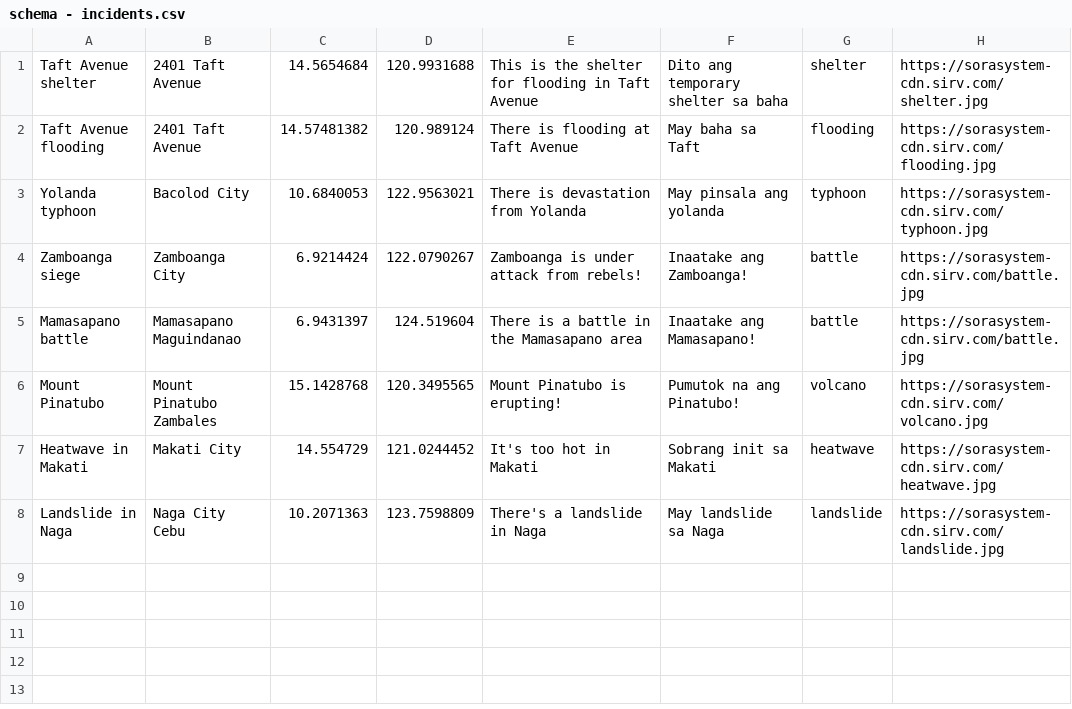
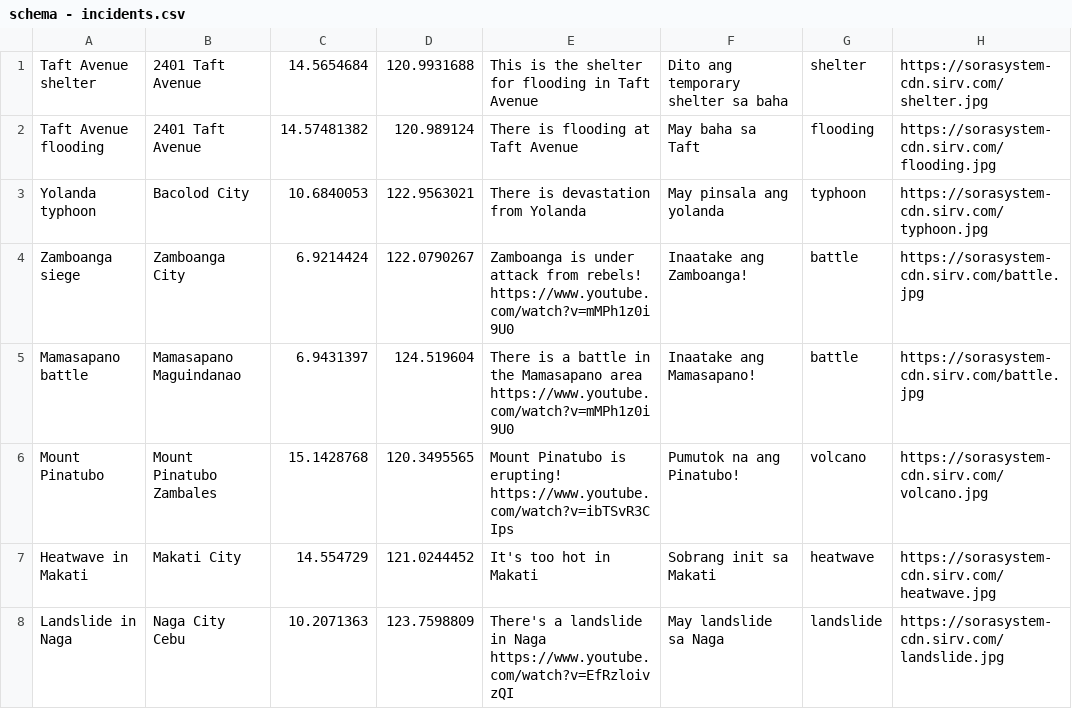
Before and after one commit to ShinRyubi/warnme, a CSV file: web/schema - incidents.csv, drawn as a sheet.

```diff
--- a/web/schema - incidents.csv
+++ b/web/schema - incidents.csv
@@ -3,6 +3,6 @@ Taft Avenue flooding,2401 Taft Avenue,14.57481382,120.989124,There is flooding a
 Yolanda typhoon,Bacolod City,10.6840053,122.9563021,There is devastation from Yolanda,May pinsala ang yolanda,typhoon,https://sorasystem-cdn.sirv.com/typhoon.jpg
-Zamboanga siege,Zamboanga City,6.9214424,122.0790267,Zamboanga is under attack from rebels!,Inaatake ang Zamboanga!,battle,https://sorasystem-cdn.sirv.com/battle.jpg
-Mamasapano battle,Mamasapano Maguindanao,6.9431397,124.519604,There is a battle in the Mamasapano area,Inaatake ang Mamasapano!,battle,https://sorasystem-cdn.sirv.com/battle.jpg
-Mount Pinatubo,Mount Pinatubo Zambales,15.1428768,120.3495565,Mount Pinatubo is erupting!,Pumutok na ang Pinatubo!,volcano,https://sorasystem-cdn.sirv.com/volcano.jpg
+Zamboanga siege,Zamboanga City,6.9214424,122.0790267,Zamboanga is under attack from rebels! https://www.youtube.com/watch?v=mMPh1z0i9U0,Inaatake ang Zamboanga!,battle,https://sorasystem-cdn.sirv.com/battle.jpg
+Mamasapano battle,Mamasapano Maguindanao,6.9431397,124.519604,There is a battle in the Mamasapano area https://www.youtube.com/watch?v=mMPh1z0i9U0,Inaatake ang Mamasapano!,battle,https://sorasystem-cdn.sirv.com/battle.jpg
+Mount Pinatubo,Mount Pinatubo Zambales,15.1428768,120.3495565,Mount Pinatubo is erupting! https://www.youtube.com/watch?v=ibTSvR3CIps,Pumutok na ang Pinatubo!,volcano,https://sorasystem-cdn.sirv.com/volcano.jpg
 Heatwave in Makati,Makati City ,14.554729,121.0244452,It's too hot in Makati,Sobrang init sa Makati,heatwave,https://sorasystem-cdn.sirv.com/heatwave.jpg
-Landslide in Naga,Naga City Cebu,10.2071363,123.7598809,There's a landslide in Naga,May landslide sa Naga,landslide,https://sorasystem-cdn.sirv.com/landslide.jpg
+Landslide in Naga,Naga City Cebu,10.2071363,123.7598809,There's a landslide in Naga https://www.youtube.com/watch?v=EfRzloivzQI,May landslide sa Naga,landslide,https://sorasystem-cdn.sirv.com/landslide.jpg
```
Also changed, not shown: web/schema - users.csv, 36 other files.
